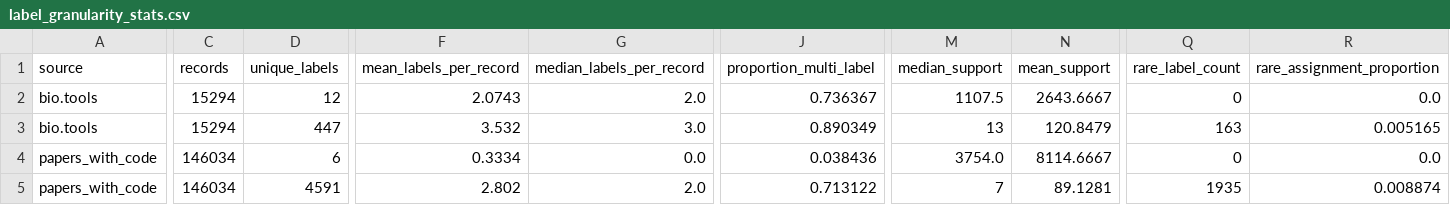
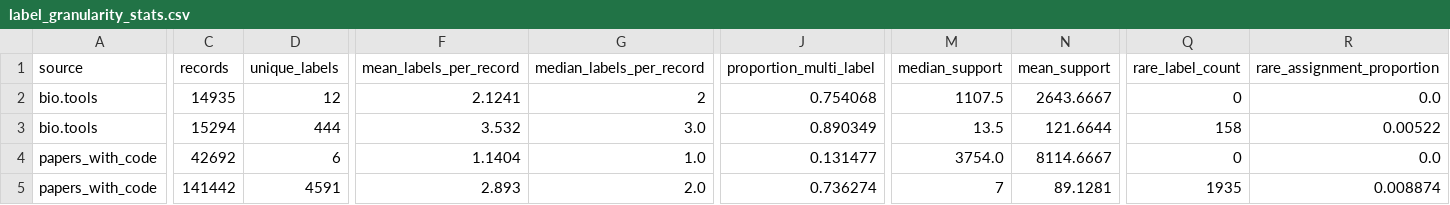
Before and after one commit to kuefmz/research_software_classification_attributes, a CSV file: reports/tables/label_granularity_stats.csv, drawn as a sheet; only a part is shown, gaps mark what is left out; the diff names each change by its address in the sheet, - before the commit and + after, or states it on an @@ line.

```diff
--- a/reports/tables/label_granularity_stats.csv
+++ b/reports/tables/label_granularity_stats.csv
-C2 (records): 15294
+C2 (records): 14935
-F2 (mean_labels_per_record): 2.0743
+F2 (mean_labels_per_record): 2.1241
-G2 (median_labels_per_record): 2.0
+G2 (median_labels_per_record): 2
-J2 (proportion_multi_label): 0.736367
+J2 (proportion_multi_label): 0.754068
-D3 (unique_labels): 447
+D3 (unique_labels): 444
-M3 (median_support): 13
+M3 (median_support): 13.5
-N3 (mean_support): 120.8479
+N3 (mean_support): 121.6644
-Q3 (rare_label_count): 163
+Q3 (rare_label_count): 158
-R3 (rare_assignment_proportion): 0.005165
+R3 (rare_assignment_proportion): 0.00522
-C4 (records): 146034
+C4 (records): 42692
-F4 (mean_labels_per_record): 0.3334
+F4 (mean_labels_per_record): 1.1404
-G4 (median_labels_per_record): 0.0
+G4 (median_labels_per_record): 1.0
-J4 (proportion_multi_label): 0.038436
+J4 (proportion_multi_label): 0.131477
-C5 (records): 146034
+C5 (records): 141442
-F5 (mean_labels_per_record): 2.802
+F5 (mean_labels_per_record): 2.893
-J5 (proportion_multi_label): 0.713122
+J5 (proportion_multi_label): 0.736274
```
Also changed, not shown: reports/tables/external_enrichment_summary.csv, reports/tables/label_distribution.csv, 16 other files.
